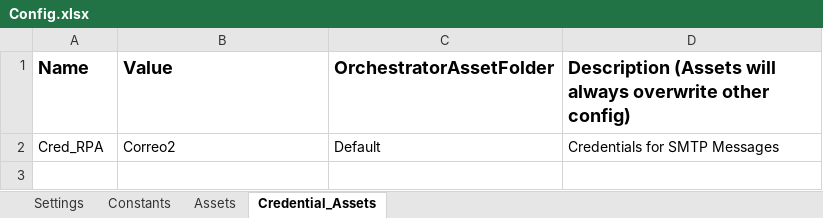
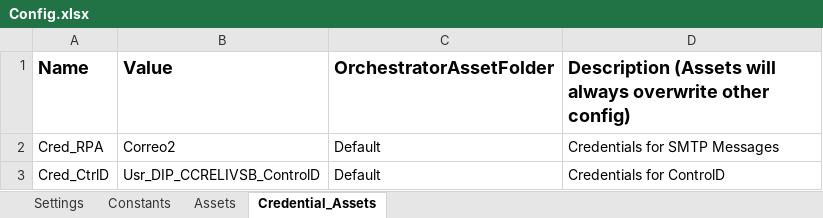
Before and after one commit to CoE-Liverpool/340_CUADREAJUSTESMONE_NF_FNF_CCRE, an Excel workbook: Archivos/CONFIGURACION/Config.xlsx, sheet Credential_Assets, drawn as a sheet; values as stored, in another font and other column widths than the file's, no borders; the diff names each change by its address in the sheet, - before the commit and + after, or states it on an @@ line.

```diff
--- a/Archivos/CONFIGURACION/Config.xlsx (sheet Credential_Assets)
+++ b/Archivos/CONFIGURACION/Config.xlsx (sheet Credential_Assets)
+row 3: Cred_CtrlD | Usr_DIP_CCRELIVSB_ControlD | Default | Credentials for ControlD
```
Also changed, not shown: sheet Settings, sheet Constants, 37 other files.
